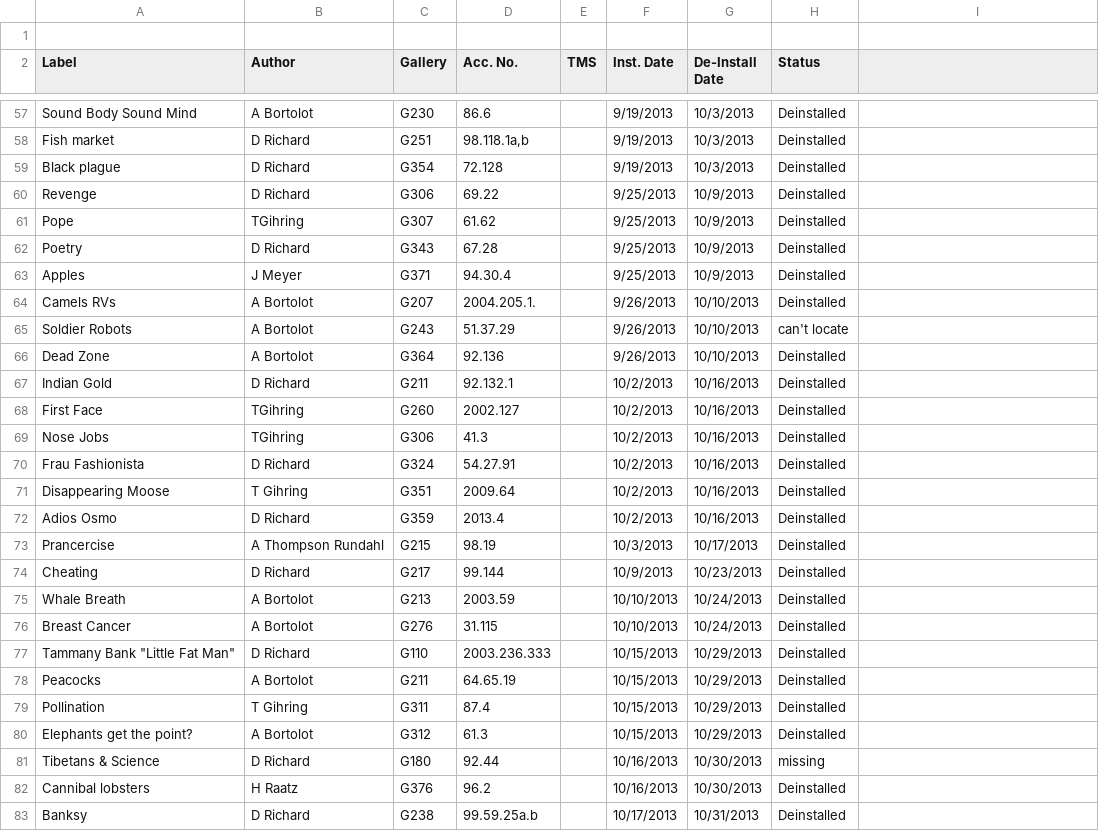
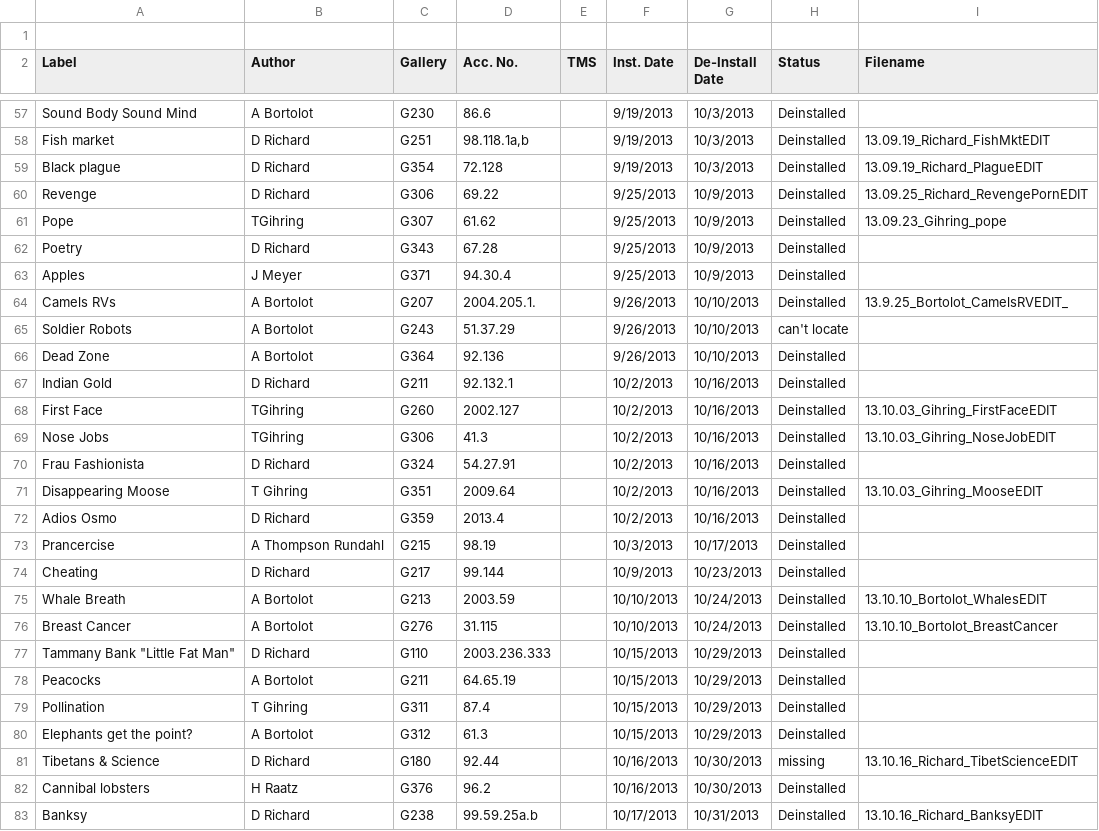
Before and after one commit to artsmia/newsflash, a CSV file: newsflash-labels.csv, drawn as a sheet; only a part is shown, gaps mark what is left out; the diff covers the shown part only; the diff names each change by its address in the sheet, - before the commit and + after, or states it on an @@ line.

Commit message:
associating filenames and spreadsheet lines

```diff
--- a/newsflash-labels.csv
+++ b/newsflash-labels.csv
-I2: (empty)
+I2: Filename
-I58 (Filename): (empty)
+I58 (Filename): 13.09.19_Richard_FishMktEDIT
-I59 (Filename): (empty)
+I59 (Filename): 13.09.19_Richard_PlagueEDIT
-I60 (Filename): (empty)
+I60 (Filename): 13.09.25_Richard_RevengePornEDIT
-I61 (Filename): (empty)
+I61 (Filename): 13.09.23_Gihring_pope
-I64 (Filename): (empty)
+I64 (Filename): 13.9.25_Bortolot_CamelsRVEDIT_
-I68 (Filename): (empty)
+I68 (Filename): 13.10.03_Gihring_FirstFaceEDIT
-I69 (Filename): (empty)
+I69 (Filename): 13.10.03_Gihring_NoseJobEDIT
-I71 (Filename): (empty)
+I71 (Filename): 13.10.03_Gihring_MooseEDIT
-I75 (Filename): (empty)
+I75 (Filename): 13.10.10_Bortolot_WhalesEDIT
-I76 (Filename): (empty)
+I76 (Filename): 13.10.10_Bortolot_BreastCancer
-I81 (Filename): (empty)
+I81 (Filename): 13.10.16_Richard_TibetScienceEDIT
-I83 (Filename): (empty)
+I83 (Filename): 13.10.16_Richard_BanksyEDIT
```
Also changed, not shown: 58 edited cells elsewhere in this file, 1 other file.
